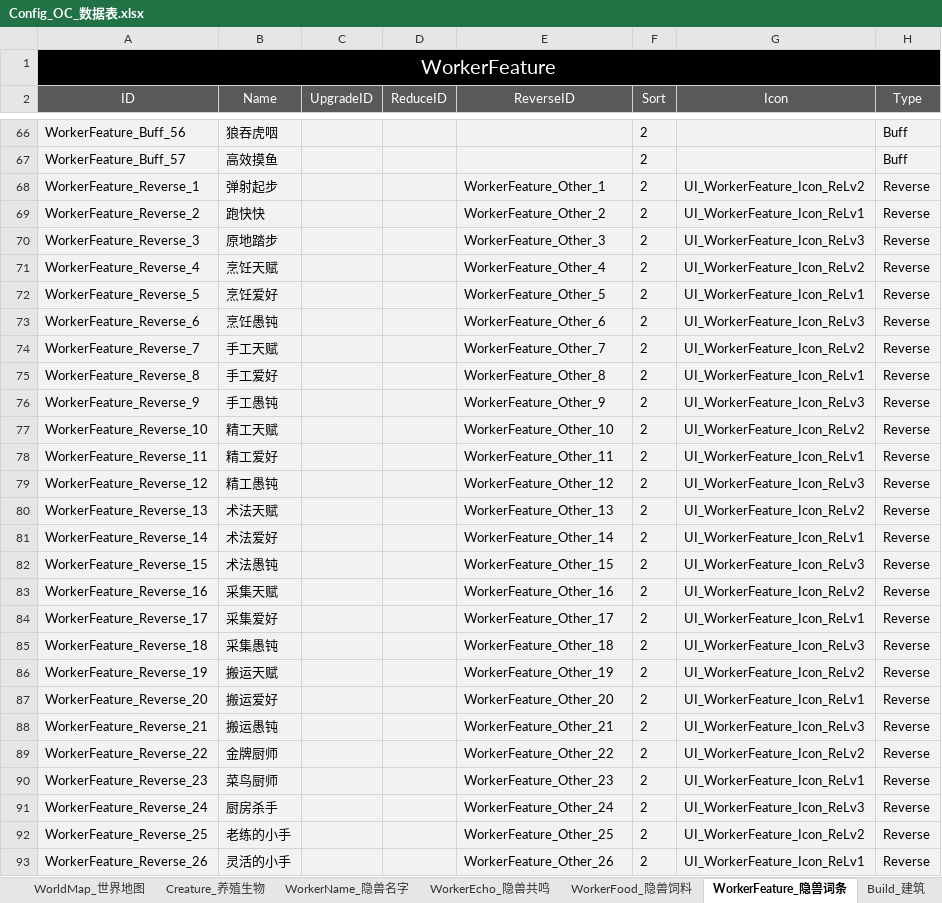
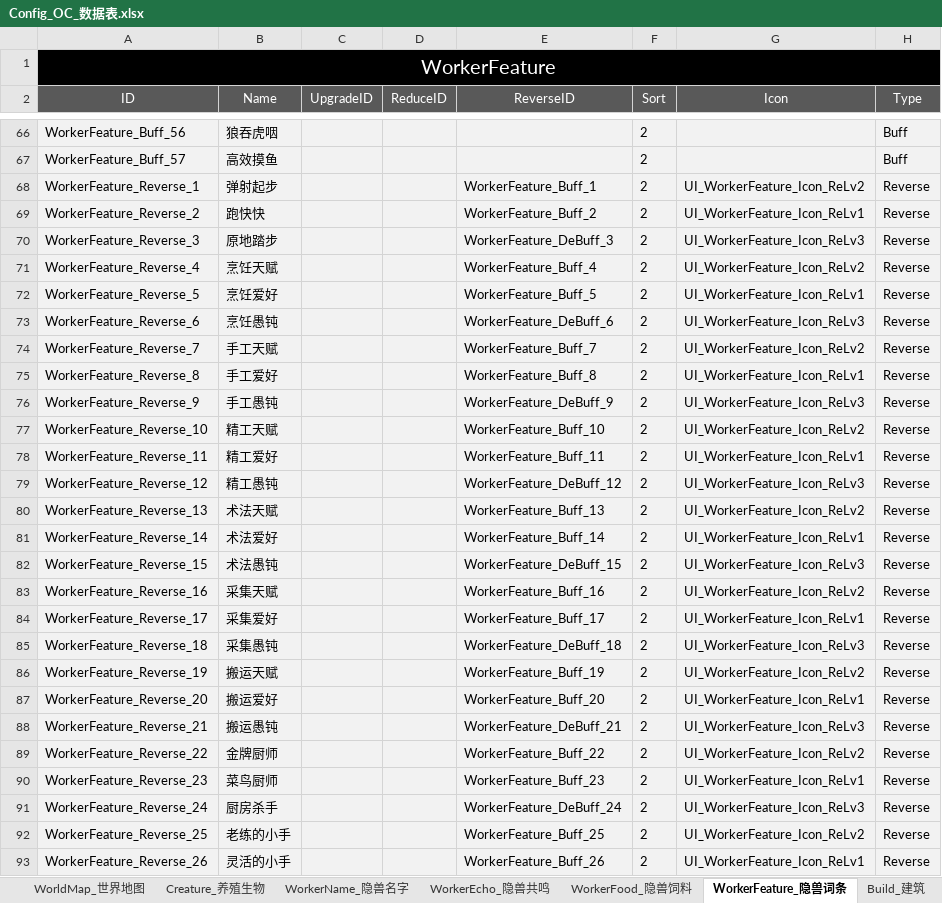
Before and after one commit to ssh555/ProjectOC, an Excel workbook: ExternProject/_EXE/DataToBinary/DataTable/Config_OC_数据表.xlsx, sheet WorkerFeature_隐兽词条, drawn as a sheet; only a part is shown, gaps mark what is left out; values as stored, in another font and other column widths than the file's, no borders; the diff covers the shown part only; the diff names each change by its address in the sheet, - before the commit and + after, or states it on an @@ line.

Commit message:
update: feature导表

```diff
--- a/ExternProject/_EXE/DataToBinary/DataTable/Config_OC_数据表.xlsx (sheet WorkerFeature_隐兽词条)
+++ b/ExternProject/_EXE/DataToBinary/DataTable/Config_OC_数据表.xlsx (sheet WorkerFeature_隐兽词条)
-E68 (ReverseID): WorkerFeature_Other_1
+E68 (ReverseID): WorkerFeature_Buff_1
-E69 (ReverseID): WorkerFeature_Other_2
+E69 (ReverseID): WorkerFeature_Buff_2
-E70 (ReverseID): WorkerFeature_Other_3
+E70 (ReverseID): WorkerFeature_DeBuff_3
-E71 (ReverseID): WorkerFeature_Other_4
+E71 (ReverseID): WorkerFeature_Buff_4
-E72 (ReverseID): WorkerFeature_Other_5
+E72 (ReverseID): WorkerFeature_Buff_5
-E73 (ReverseID): WorkerFeature_Other_6
+E73 (ReverseID): WorkerFeature_DeBuff_6
-E74 (ReverseID): WorkerFeature_Other_7
+E74 (ReverseID): WorkerFeature_Buff_7
-E75 (ReverseID): WorkerFeature_Other_8
+E75 (ReverseID): WorkerFeature_Buff_8
-E76 (ReverseID): WorkerFeature_Other_9
+E76 (ReverseID): WorkerFeature_DeBuff_9
-E77 (ReverseID): WorkerFeature_Other_10
+E77 (ReverseID): WorkerFeature_Buff_10
-E78 (ReverseID): WorkerFeature_Other_11
+E78 (ReverseID): WorkerFeature_Buff_11
-E79 (ReverseID): WorkerFeature_Other_12
+E79 (ReverseID): WorkerFeature_DeBuff_12
-E80 (ReverseID): WorkerFeature_Other_13
+E80 (ReverseID): WorkerFeature_Buff_13
-E81 (ReverseID): WorkerFeature_Other_14
+E81 (ReverseID): WorkerFeature_Buff_14
-E82 (ReverseID): WorkerFeature_Other_15
+E82 (ReverseID): WorkerFeature_DeBuff_15
-E83 (ReverseID): WorkerFeature_Other_16
+E83 (ReverseID): WorkerFeature_Buff_16
-E84 (ReverseID): WorkerFeature_Other_17
+E84 (ReverseID): WorkerFeature_Buff_17
-E85 (ReverseID): WorkerFeature_Other_18
+E85 (ReverseID): WorkerFeature_DeBuff_18
-E86 (ReverseID): WorkerFeature_Other_19
+E86 (ReverseID): WorkerFeature_Buff_19
-E87 (ReverseID): WorkerFeature_Other_20
+E87 (ReverseID): WorkerFeature_Buff_20
-E88 (ReverseID): WorkerFeature_Other_21
+E88 (ReverseID): WorkerFeature_DeBuff_21
-E89 (ReverseID): WorkerFeature_Other_22
+E89 (ReverseID): WorkerFeature_Buff_22
-E90 (ReverseID): WorkerFeature_Other_23
+E90 (ReverseID): WorkerFeature_Buff_23
-E91 (ReverseID): WorkerFeature_Other_24
+E91 (ReverseID): WorkerFeature_DeBuff_24
-E92 (ReverseID): WorkerFeature_Other_25
+E92 (ReverseID): WorkerFeature_Buff_25
-E93 (ReverseID): WorkerFeature_Other_26
+E93 (ReverseID): WorkerFeature_Buff_26
```
Also changed, not shown: 25 edited cells elsewhere in this sheet, 1 other file.
